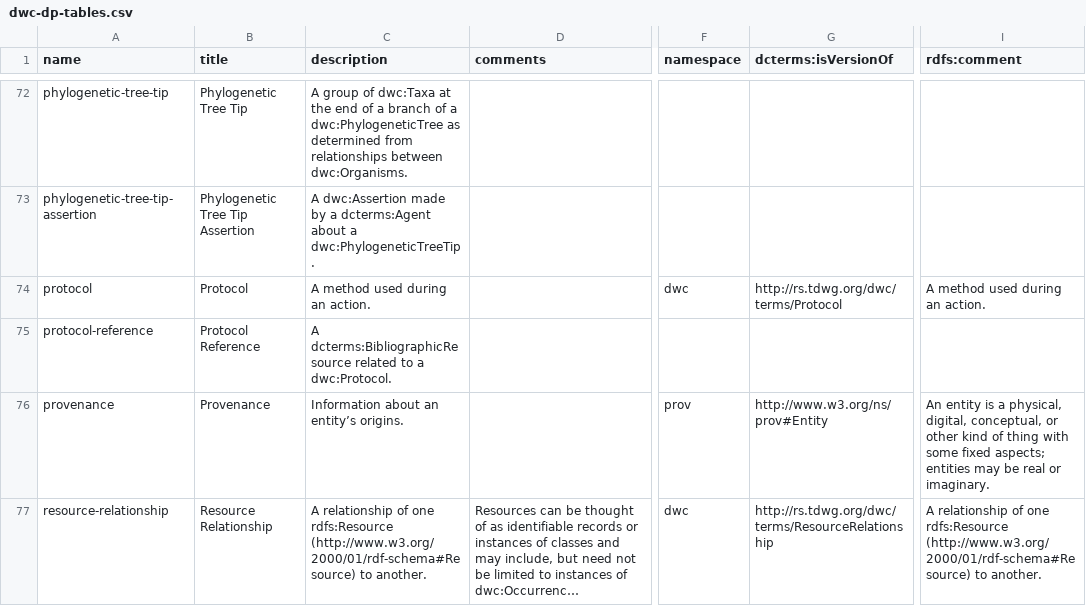
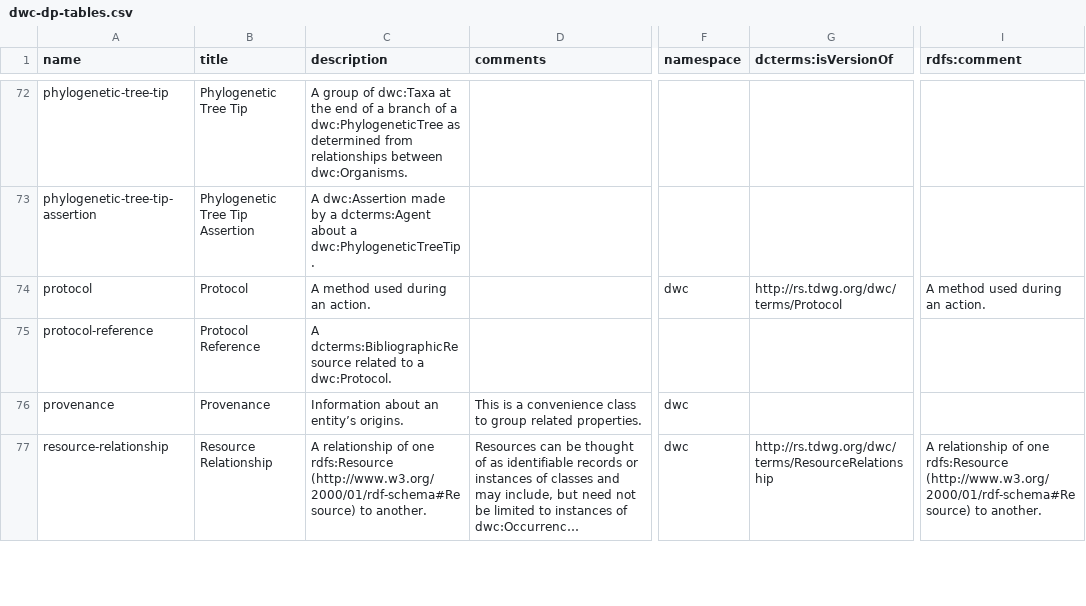
Before and after one commit to gbif/dwc-dp, a CSV file: vocabulary/dwc-dp-tables.csv, drawn as a sheet; only a part is shown, gaps mark what is left out; long unchanged cells end in …; the diff covers the shown part only; the diff names each change by its address in the sheet, - before the commit and + after, or states it on an @@ line.

```diff
--- a/vocabulary/dwc-dp-tables.csv
+++ b/vocabulary/dwc-dp-tables.csv
-D76 (comments): (empty)
+D76 (comments): This is a convenience class to group related properties.
-F76 (namespace): prov
+F76 (namespace): dwc
-G76 (dcterms:isVersionOf): http://www.w3.org/ns/prov#Entity
+G76 (dcterms:isVersionOf): (empty)
-I76 (rdfs:comment): An entity is a physical, digital, conceptual, or other kind of thing with some fixed aspects; entities may be real or imaginary.
+I76 (rdfs:comment): (empty)
```
Also changed, not shown: 5 edited cells elsewhere in this file, 23 other files.
